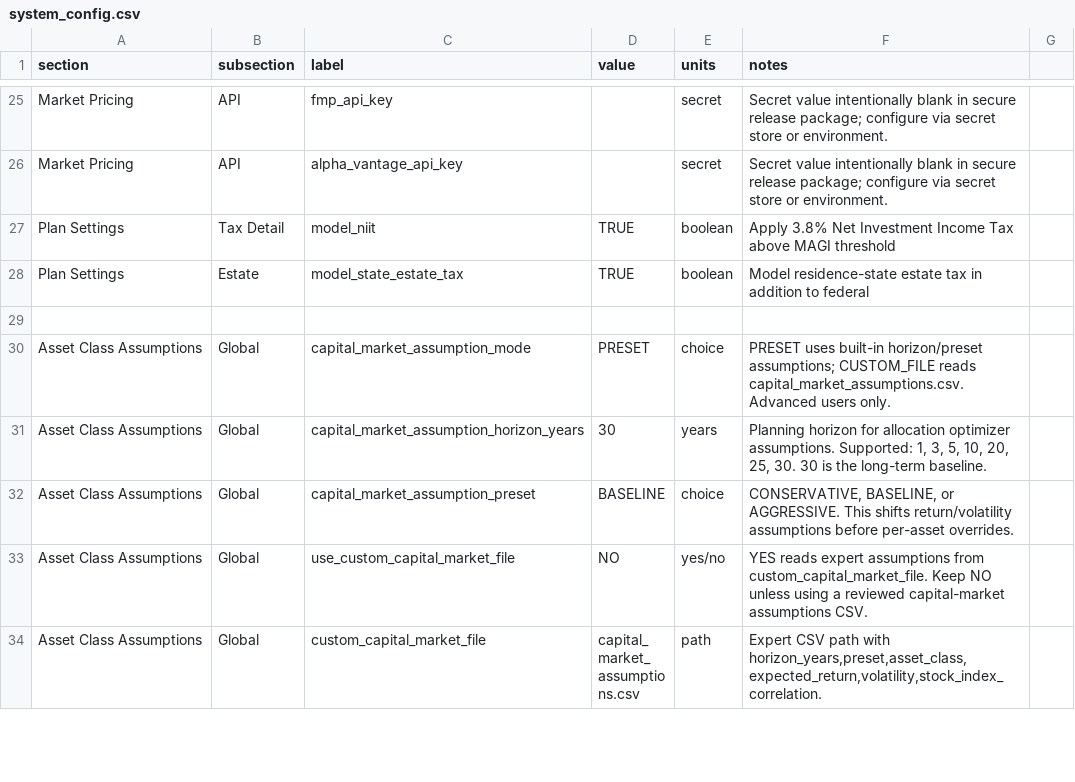
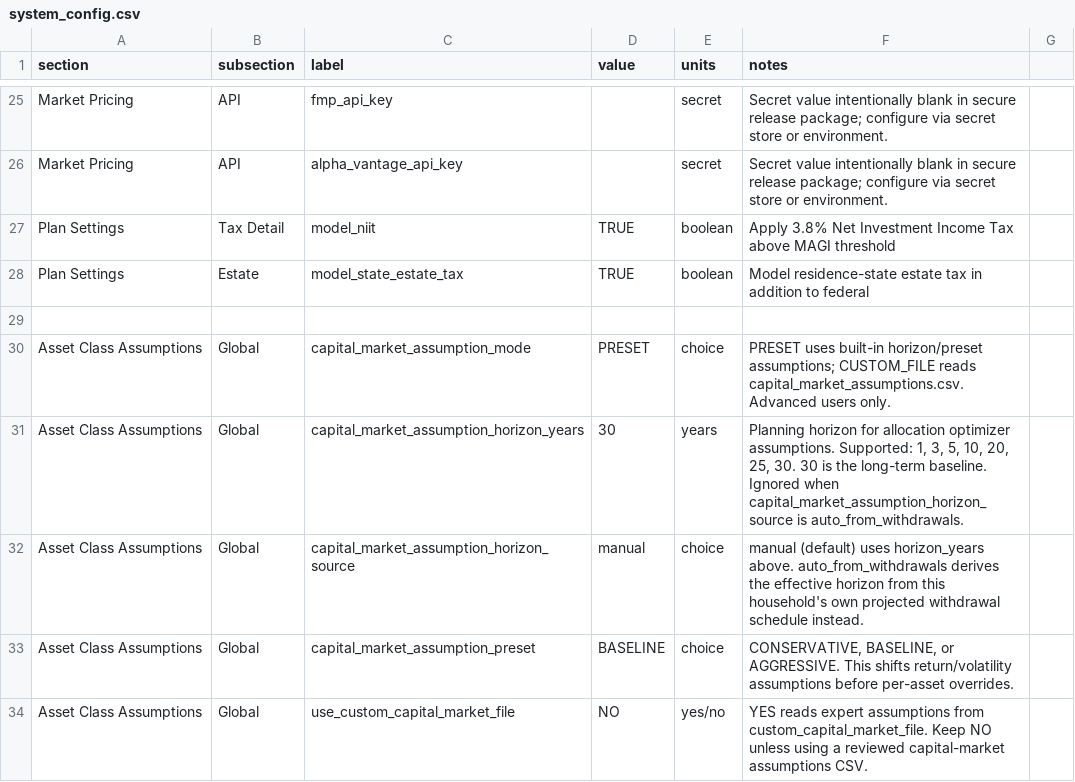
Before and after one commit to matthartzman/retirement_system, a CSV file: system_config.csv, drawn as a sheet; only a part is shown, gaps mark what is left out; the shorter side is filled out with more unchanged rows.

```diff
--- a/system_config.csv
+++ b/system_config.csv
@@ -30,3 +30,4 @@ Plan Settings,Estate,model_state_estate_tax,TRUE,boolean,Model residence-state e
 Asset Class Assumptions,Global,capital_market_assumption_mode,PRESET,choice,PRESET uses built-in horizon/preset assumptions; CUSTOM_FILE reads capital_market_assumptions.csv. Advanced users only.
-Asset Class Assumptions,Global,capital_market_assumption_horizon_years,30,years,"Planning horizon for allocation optimizer assumptions. Supported: 1, 3, 5, 10, 20, 25, 30. 30 is the long-term baseline."
+Asset Class Assumptions,Global,capital_market_assumption_horizon_years,30,years,"Planning horizon for allocation optimizer assumptions. Supported: 1, 3, 5, 10, 20, 25, 30. 30 is the long-term baseline. Ignored when capital_market_assumption_horizon_source is auto_from_withdrawals."
+Asset Class Assumptions,Global,capital_market_assumption_horizon_source,manual,choice,"manual (default) uses horizon_years above. auto_from_withdrawals derives the effective horizon from this household's own projected withdrawal schedule instead."
 Asset Class Assumptions,Global,capital_market_assumption_preset,BASELINE,choice,"CONSERVATIVE, BASELINE, or AGGRESSIVE. This shifts return/volatility assumptions before per-asset overrides."
```
Also changed, not shown: reference_data/schema.csv, 13 other files.
